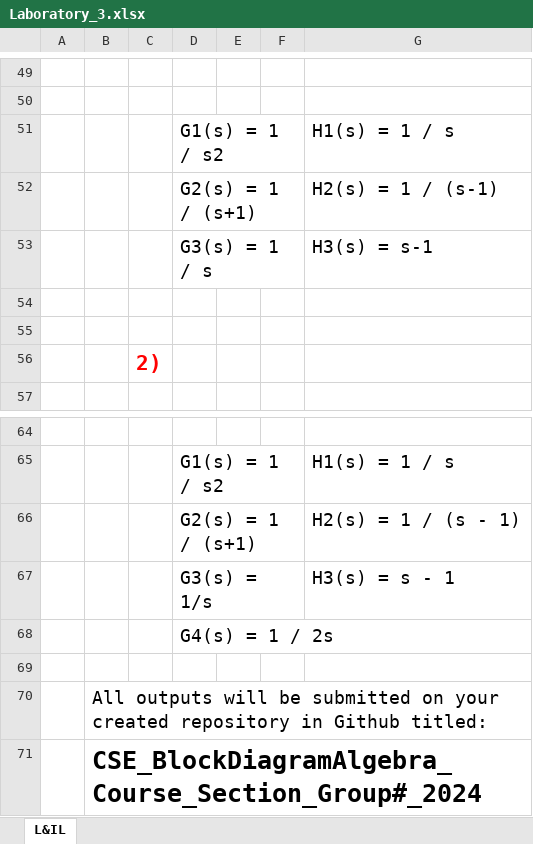
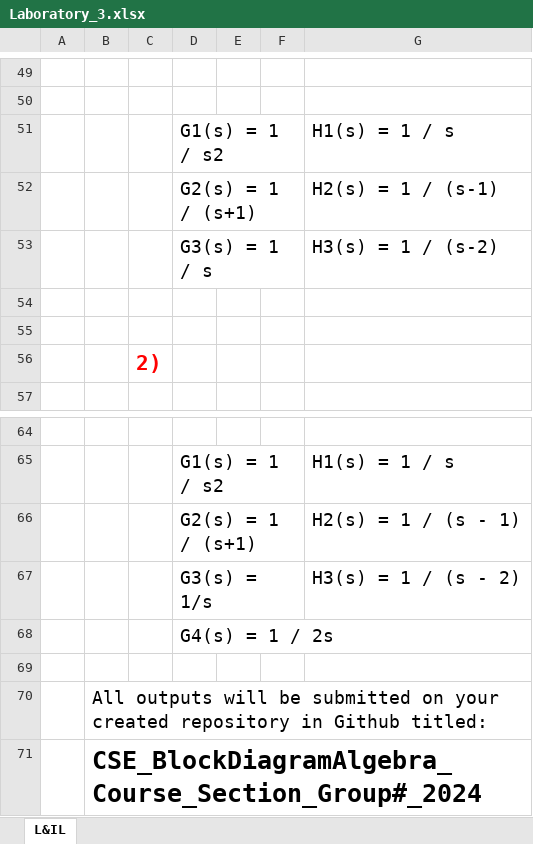
Before and after one commit to MikkoDT/ECE_425_MEXE_and_ME, an Excel workbook: Laboratory_Activities/Laboratory_3.xlsx, sheet L&IL, drawn as a sheet; only a part is shown, gaps mark what is left out; values as stored, in another font and other column widths than the file's, no borders; charts and pictures not drawn; the diff names each change by its address in the sheet, - before the commit and + after, or states it on an @@ line.

Commit message:
update

```diff
--- a/Laboratory_Activities/Laboratory_3.xlsx (sheet L&IL)
+++ b/Laboratory_Activities/Laboratory_3.xlsx (sheet L&IL)
-G53: H3(s) = s-1
+G53: H3(s) = 1 / (s-2)
-G67: H3(s) = s - 1
+G67: H3(s) = 1 / (s - 2)
```
